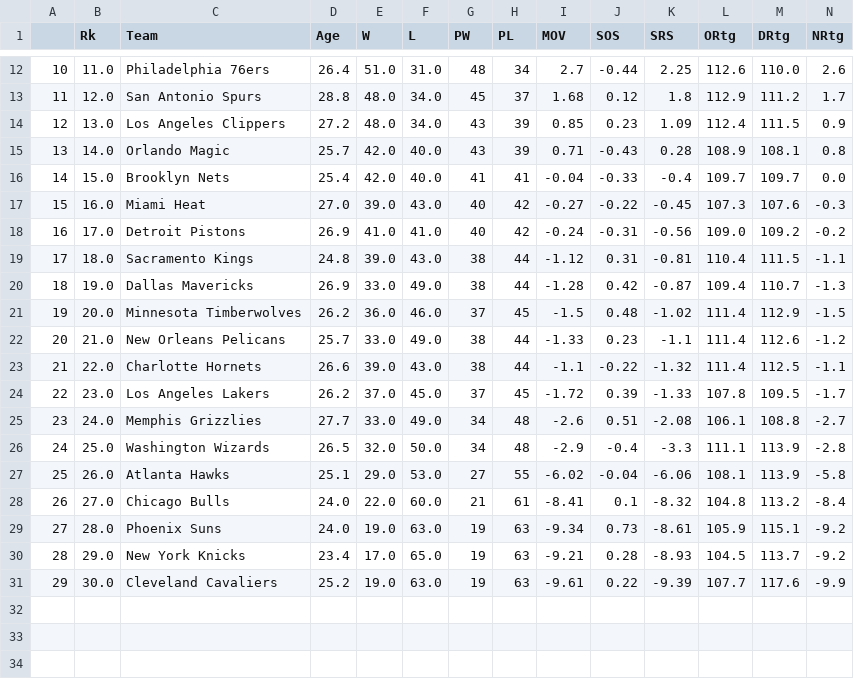
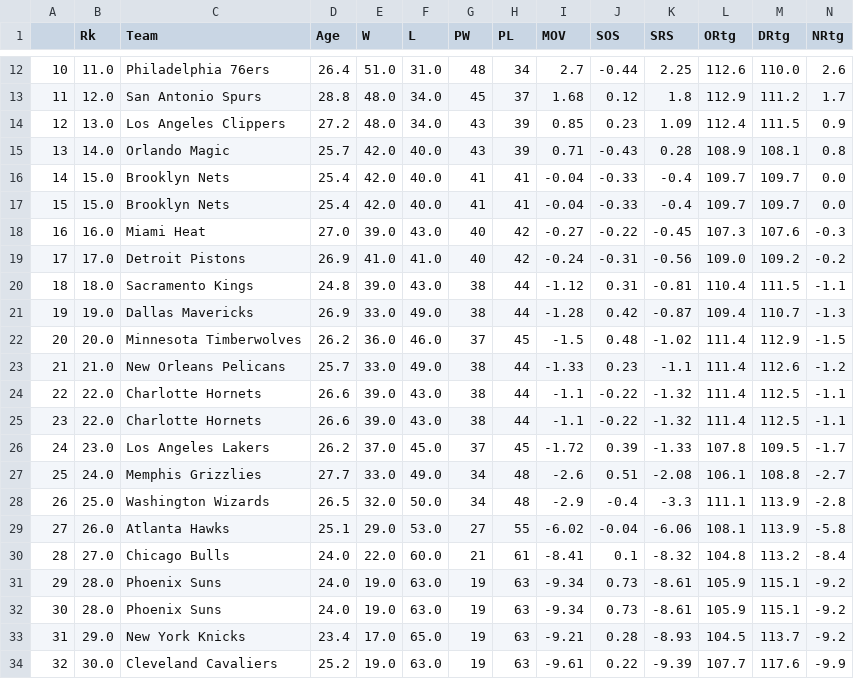
Before and after one commit to tbala25/NBA-Player_Team-Clusters, a CSV file: Team-Clustering/test_teams_cleaned.csv, drawn as a sheet; only a part is shown, gaps mark what is left out; addresses are those after the commit; rows hold the shown columns only; the diff names each change by its address in the sheet, - before the commit and + after, or states it on an @@ line.

```diff
--- a/Team-Clustering/test_teams_cleaned.csv
+++ b/Team-Clustering/test_teams_cleaned.csv
+row 17: 15 | 15.0 | Brooklyn Nets | 25.4 | 42.0 | 40.0 | 41 | 41 | -0.04 | -0.33 | -0.4 | 109.7 | 109.7 | 0.0
@@ column A renumbered from row 18 down @@
+row 25: 23 | 22.0 | Charlotte Hornets | 26.6 | 39.0 | 43.0 | 38 | 44 | -1.1 | -0.22 | -1.32 | 111.4 | 112.5 | -1.1
+row 32: 30 | 28.0 | Phoenix Suns | 24.0 | 19.0 | 63.0 | 19 | 63 | -9.34 | 0.73 | -8.61 | 105.9 | 115.1 | -9.2
```
Also changed, not shown: Player-Clustering/test_players_cleaned.csv, Team-Clustering/train_teams_cleaned.csv, 11 other files.
